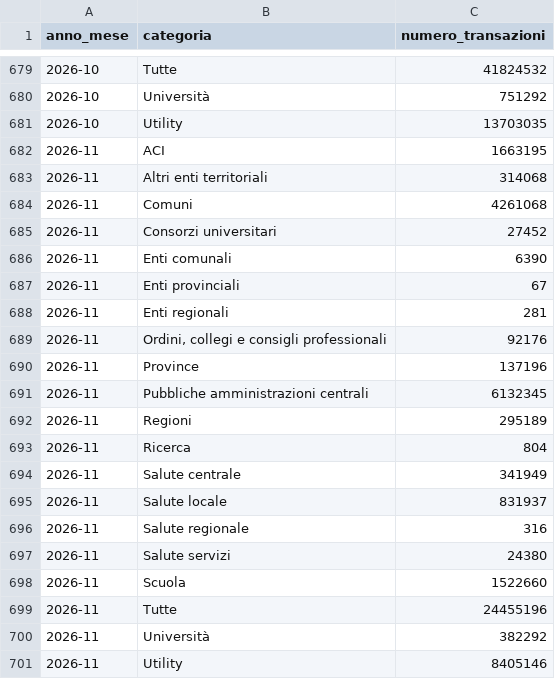
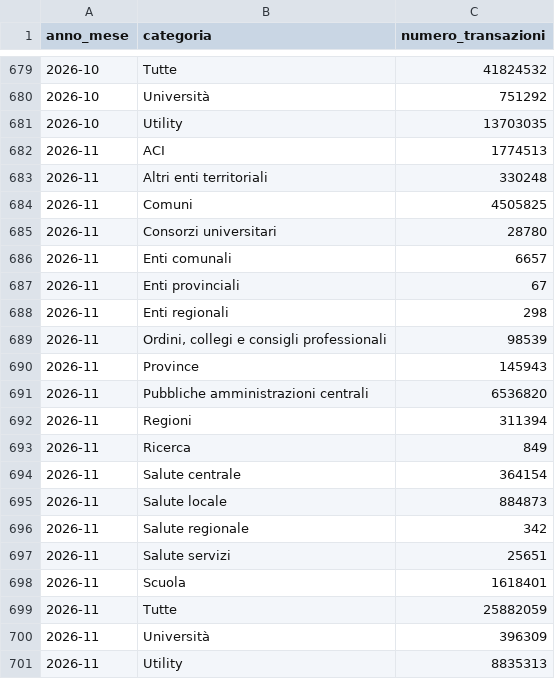
Before and after one commit to pagopa/pdnd-dl-open-data, a CSV file: pagopa/data/transazioni_per_mese.csv, drawn as a sheet; only a part is shown, gaps mark what is left out.

Commit message:
pagopa/data/transazioni_per_mese.csv updated

```diff
--- a/pagopa/data/transazioni_per_mese.csv
+++ b/pagopa/data/transazioni_per_mese.csv
@@ -681,21 +681,21 @@ anno_mese,categoria,numero_transazioni
 2026-10,Utility,13703035
-2026-11,ACI,1663195
-2026-11,Altri enti territoriali,314068
-2026-11,Comuni,4261068
-2026-11,Consorzi universitari,27452
-2026-11,Enti comunali,6390
+2026-11,ACI,1774513
+2026-11,Altri enti territoriali,330248
+2026-11,Comuni,4505825
+2026-11,Consorzi universitari,28780
+2026-11,Enti comunali,6657
 2026-11,Enti provinciali,67
-2026-11,Enti regionali,281
-2026-11,"Ordini, collegi e consigli professionali",92176
-2026-11,Province,137196
-2026-11,Pubbliche amministrazioni centrali,6132345
-2026-11,Regioni,295189
-2026-11,Ricerca,804
-2026-11,Salute centrale,341949
-2026-11,Salute locale,831937
-2026-11,Salute regionale,316
-2026-11,Salute servizi,24380
-2026-11,Scuola,1522660
-2026-11,Tutte,24455196
-2026-11,Università,382292
-2026-11,Utility,8405146
+2026-11,Enti regionali,298
+2026-11,"Ordini, collegi e consigli professionali",98539
+2026-11,Province,145943
+2026-11,Pubbliche amministrazioni centrali,6536820
+2026-11,Regioni,311394
+2026-11,Ricerca,849
+2026-11,Salute centrale,364154
+2026-11,Salute locale,884873
+2026-11,Salute regionale,342
+2026-11,Salute servizi,25651
+2026-11,Scuola,1618401
+2026-11,Tutte,25882059
+2026-11,Università,396309
+2026-11,Utility,8835313
```
